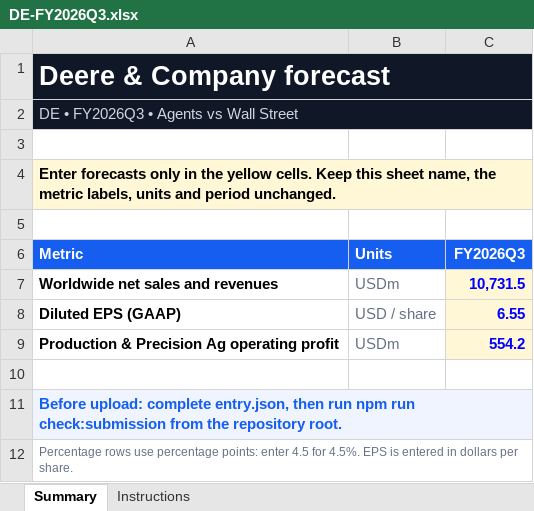
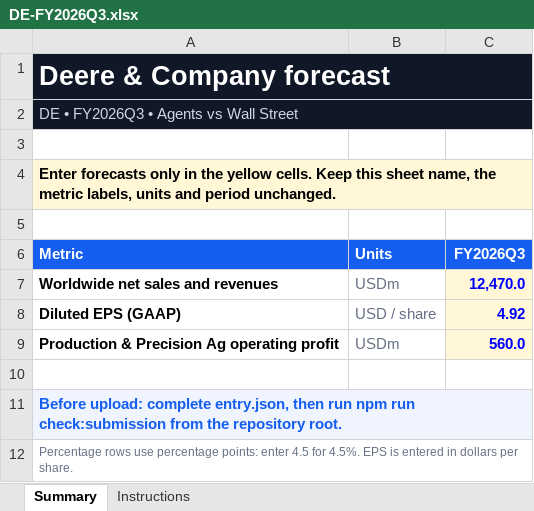
Before and after one commit to uty101/stockforecaster, an Excel workbook: submission/DE-FY2026Q3.xlsx, sheet Summary, drawn as a sheet; values as stored, in another font and other column widths than the file's, no borders; the diff names each change by its address in the sheet, - before the commit and + after, or states it on an @@ line.

```diff
--- a/submission/DE-FY2026Q3.xlsx (sheet Summary)
+++ b/submission/DE-FY2026Q3.xlsx (sheet Summary)
-C7 (FY2026Q3): 10,731.5
+C7 (FY2026Q3): 12,470.0
-C8 (FY2026Q3): 6.55
+C8 (FY2026Q3): 4.92
-C9 (FY2026Q3): 554.2
+C9 (FY2026Q3): 560.0
```
Also changed, not shown: submission/ADI-FY2026Q3.xlsx, submission/HAS-FY2026.xlsx, 18 other files.
